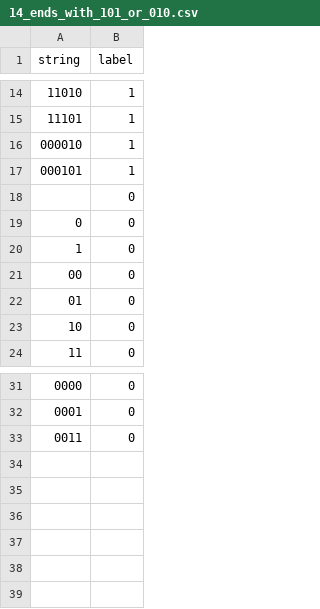
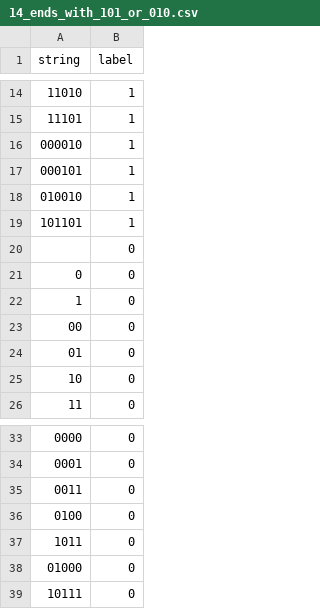
Before and after one commit to Sarthak-patil123/automata-simulator, a CSV file: testcases/14_ends_with_101_or_010.csv, drawn as a sheet; only a part is shown, gaps mark what is left out; the diff names each change by its address in the sheet, - before the commit and + after, or states it on an @@ line.

```diff
--- a/testcases/14_ends_with_101_or_010.csv
+++ b/testcases/14_ends_with_101_or_010.csv
+row 18: 010010 | 1
+row 19: 101101 | 1
+row 36: 0100 | 0
+row 37: 1011 | 0
+row 38: 01000 | 0
+row 39: 10111 | 0
```
Also changed, not shown: testcases/19_contains_both_00_and_11.csv, 15 other files.
